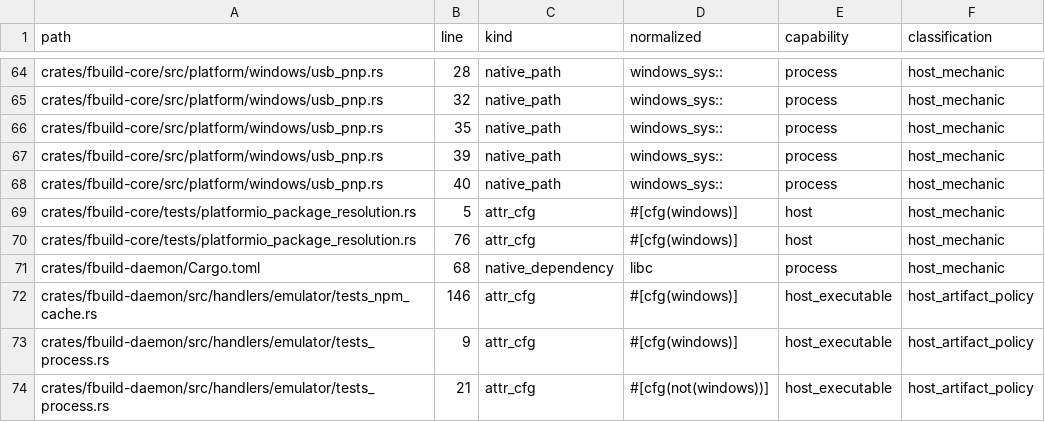
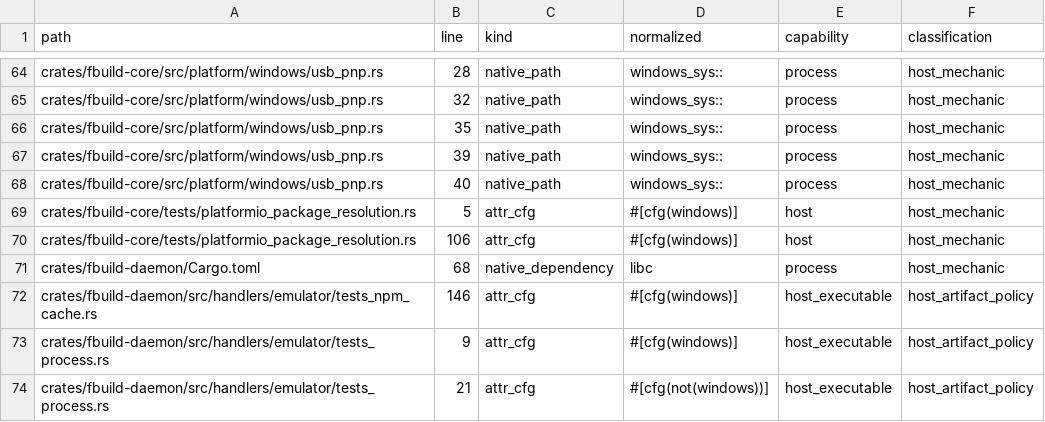
Before and after one commit to FastLED/fbuild, a TSV file: ci/platform_boundary_research.tsv, drawn as a sheet; only a part is shown, gaps mark what is left out.

Commit message:
chore(ci): refresh platform-boundary inventory

```diff
--- a/ci/platform_boundary_research.tsv
+++ b/ci/platform_boundary_research.tsv
@@ -69,3 +69,3 @@ crates/fbuild-core/src/platform/windows/usb_pnp.rs	40	native_path	windows_sys::
 crates/fbuild-core/tests/platformio_package_resolution.rs	5	attr_cfg	#[cfg(windows)]	host	host_mechanic
-crates/fbuild-core/tests/platformio_package_resolution.rs	76	attr_cfg	#[cfg(windows)]	host	host_mechanic
+crates/fbuild-core/tests/platformio_package_resolution.rs	106	attr_cfg	#[cfg(windows)]	host	host_mechanic
 crates/fbuild-daemon/Cargo.toml	68	native_dependency	libc	process	host_mechanic
```
